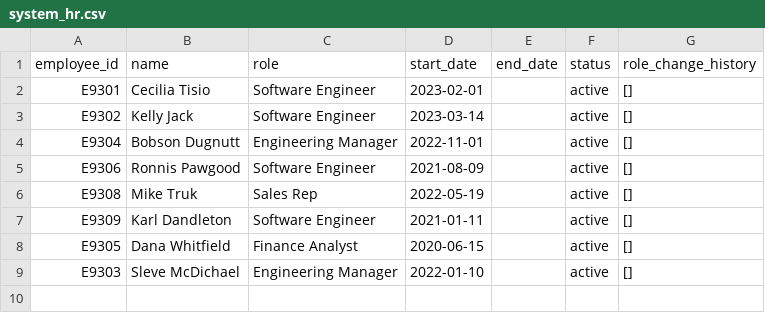
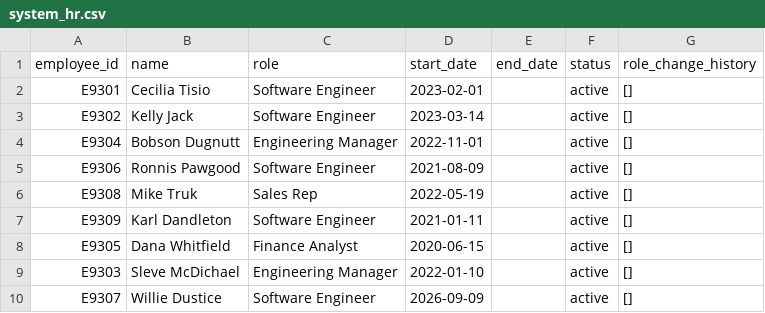
Before and after one commit to dotMR/access-review-agent-scratch, a CSV file: data/system_hr.csv, drawn as a sheet.

```diff
--- a/data/system_hr.csv
+++ b/data/system_hr.csv
@@ -9 +9,2 @@ E9305,Dana Whitfield,Finance Analyst,2020-06-15,,active,[]
 E9303,Sleve McDichael,Engineering Manager,2022-01-10,,active,[]
+E9307,Willie Dustice,Software Engineer,2026-09-09,,active,[]
```
Also changed, not shown: data/access_aws.csv, data/access_github.csv, 1 other file.
